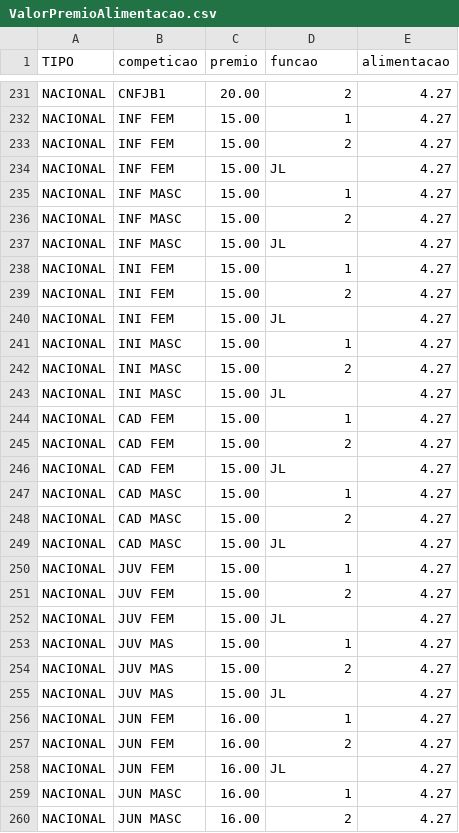
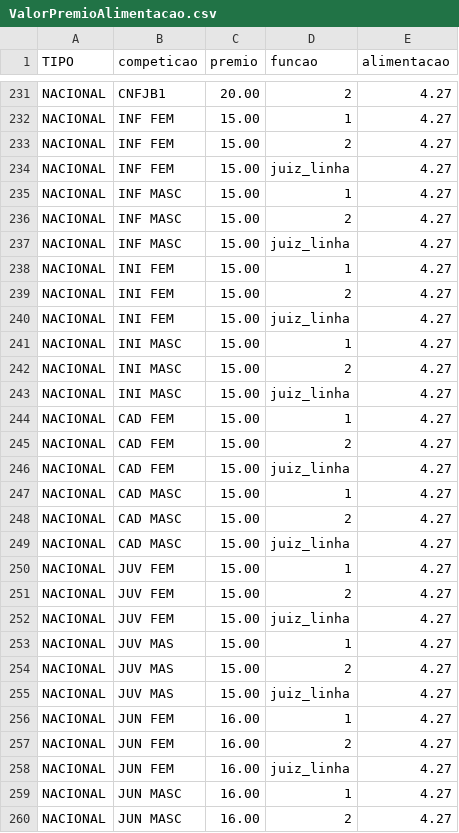
Before and after one commit to ABCjpcv/NOMEIA.ME, a CSV file: private/ValorPremioAlimentacao.csv, drawn as a sheet; only a part is shown, gaps mark what is left out; the diff covers the shown part only.

```diff
--- a/private/ValorPremioAlimentacao.csv
+++ b/private/ValorPremioAlimentacao.csv
@@ -233,27 +233,27 @@ NACIONAL;INF FEM;15.00;1;4.27;
 NACIONAL;INF FEM;15.00;2;4.27;
-NACIONAL;INF FEM;15.00;JL;4.27;
+NACIONAL;INF FEM;15.00;juiz_linha;4.27;
 NACIONAL;INF MASC;15.00;1;4.27;
 NACIONAL;INF MASC;15.00;2;4.27;
-NACIONAL;INF MASC;15.00;JL;4.27;
+NACIONAL;INF MASC;15.00;juiz_linha;4.27;
 NACIONAL;INI FEM;15.00;1;4.27;
 NACIONAL;INI FEM;15.00;2;4.27;
-NACIONAL;INI FEM;15.00;JL;4.27;
+NACIONAL;INI FEM;15.00;juiz_linha;4.27;
 NACIONAL;INI MASC;15.00;1;4.27;
 NACIONAL;INI MASC;15.00;2;4.27;
-NACIONAL;INI MASC;15.00;JL;4.27;
+NACIONAL;INI MASC;15.00;juiz_linha;4.27;
 NACIONAL;CAD FEM;15.00;1;4.27;
 NACIONAL;CAD FEM;15.00;2;4.27;
-NACIONAL;CAD FEM;15.00;JL;4.27;
+NACIONAL;CAD FEM;15.00;juiz_linha;4.27;
 NACIONAL;CAD MASC;15.00;1;4.27;
 NACIONAL;CAD MASC;15.00;2;4.27;
-NACIONAL;CAD MASC;15.00;JL;4.27;
+NACIONAL;CAD MASC;15.00;juiz_linha;4.27;
 NACIONAL;JUV FEM;15.00;1;4.27;
 NACIONAL;JUV FEM;15.00;2;4.27;
-NACIONAL;JUV FEM;15.00;JL;4.27;
+NACIONAL;JUV FEM;15.00;juiz_linha;4.27;
 NACIONAL;JUV MAS;15.00;1;4.27;
 NACIONAL;JUV MAS;15.00;2;4.27;
-NACIONAL;JUV MAS;15.00;JL;4.27;
+NACIONAL;JUV MAS;15.00;juiz_linha;4.27;
 NACIONAL;JUN FEM;16.00;1;4.27;
 NACIONAL;JUN FEM;16.00;2;4.27;
-NACIONAL;JUN FEM;16.00;JL;4.27;
+NACIONAL;JUN FEM;16.00;juiz_linha;4.27;
 NACIONAL;JUN MASC;16.00;1;4.27;
```
Also changed, not shown: 28 edited cells elsewhere in this file, private/Livro1.csv, private/teste2.csv, 15 other files.
